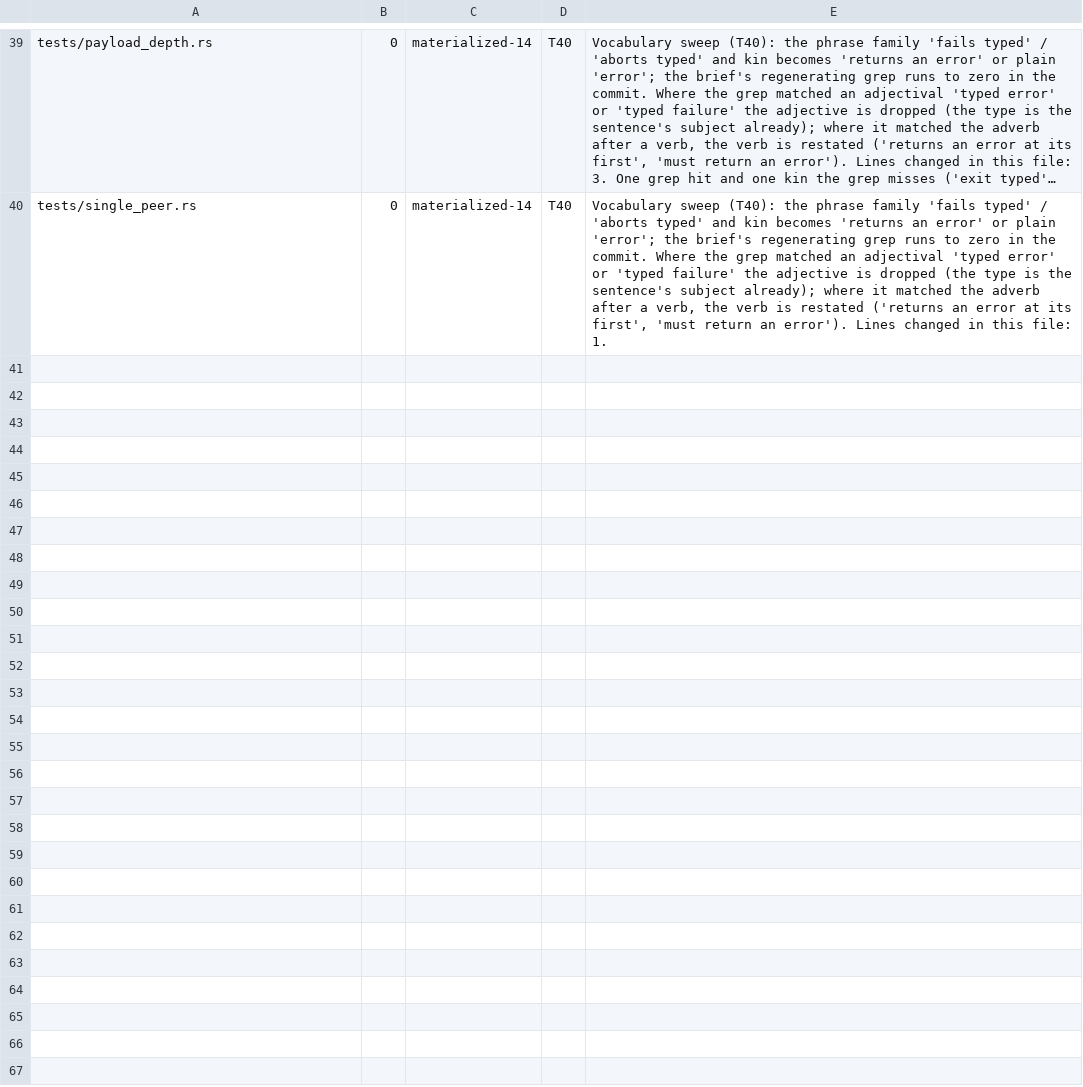
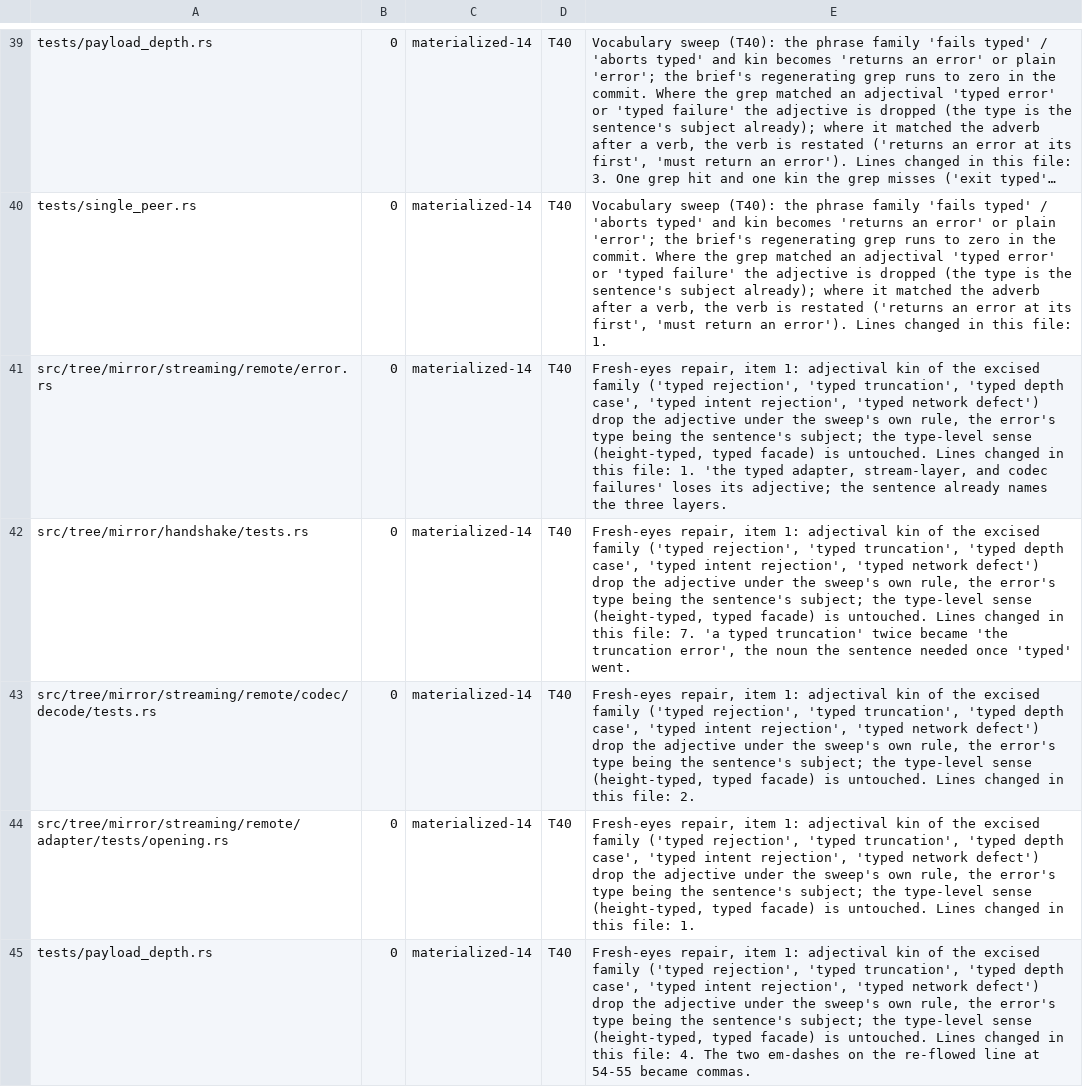
Before and after one commit to oxidecomputer/rumors, a TSV file: .agent-notes/2026-09-01-holistic-review-rumors/triage/annotations/p2-walk.tsv, drawn as a sheet; only a part is shown, gaps mark what is left out; long unchanged cells end in …; the diff covers the shown part only; the diff names each change by its address in the sheet, - before the commit and + after, or states it on an @@ line.

Commit message:
streaming: fresh-eyes repair on the walk's end legs
Three repairs from the fresh-eyes review of the lane (materialized-14,
ruling T40), none touching the production change.

Adjectival kin of the excised phrase family survived in files the lane
edited: "typed rejection", "typed truncation", "typed depth case", "typed
intent rejection", "typed network defect", and "the typed adapter,
stream-layer, and codec failures". Each drops the adjective under the
sweep's own rule; the type-level sense ("height-typed", "typed facade")
stays.

Two Faulting scripts carried fixture couplings their arms did not state.
The UnexpectedSupply script's radix 0 classifies as UnexpectedSupply only
where the answered fan's first child is radix 0, which the connected
suite's comb fixture guarantees at every scope its step range reaches;
the InvalidSupply script absorbs its first 0xff copy before the duplicate
fires, so the receiver's ledger needs one leaf of slack under the
corrupting side's declared length. Both arms now say so, as the 0xff
arms say theirs.

The in-process fail-fast twin, materialized_backend_failures_are_fail_fast,
drew from arb_divergent_pair, under which the pump-parking mutant of
Work::pump passed; it now draws from arb_wide_divergent_pair like its
wire twin. Under that mutant (applied, run, restored; work.rs identical
to HEAD) it fails at its first case:

    Test failed: backend failure left materialized reconciliation
    quiescent: Stalled.
    minimal failing input: (client_root, server_root) = (...),
    operations = 1, fail_client = false, schedule = []

```diff
--- a/.agent-notes/2026-09-01-holistic-review-rumors/triage/annotations/p2-walk.tsv
+++ b/.agent-notes/2026-09-01-holistic-review-rumors/triage/annotations/p2-walk.tsv
+row 41: src/tree/mirror/streaming/remote/error.rs | 0 | materialized-14 | T40 | Fresh-eyes repair, item 1: adjectival kin of the excised family ('typed rejection', 'typed truncation', 'typed depth case', 'typed intent rejection', 'typed network defect') drop the adjective under the sweep's own rule, the error's type being the sentence's subject; the type-level sense (height-typed, typed facade) is untouched. Lines changed in this file: 1. 'the typed adapter, stream-layer, and codec failures' loses its adjective; the sentence already names the three layers.
+row 42: src/tree/mirror/handshake/tests.rs | 0 | materialized-14 | T40 | Fresh-eyes repair, item 1: adjectival kin of the excised family ('typed rejection', 'typed truncation', 'typed depth case', 'typed intent rejection', 'typed network defect') drop the adjective under the sweep's own rule, the error's type being the sentence's subject; the type-level sense (height-typed, typed facade) is untouched. Lines changed in this file: 7. 'a typed truncation' twice became 'the truncation error', the noun the sentence needed once 'typed' went.
+row 43: src/tree/mirror/streaming/remote/codec/decode/tests.rs | 0 | materialized-14 | T40 | Fresh-eyes repair, item 1: adjectival kin of the excised family ('typed rejection', 'typed truncation', 'typed depth case', 'typed intent rejection', 'typed network defect') drop the adjective under the sweep's own rule, the error's type being the sentence's subject; the type-level sense (height-typed, typed facade) is untouched. Lines changed in this file: 2.
+row 44: src/tree/mirror/streaming/remote/adapter/tests/opening.rs | 0 | materialized-14 | T40 | Fresh-eyes repair, item 1: adjectival kin of the excised family ('typed rejection', 'typed truncation', 'typed depth case', 'typed intent rejection', 'typed network defect') drop the adjective under the sweep's own rule, the error's type being the sentence's subject; the type-level sense (height-typed, typed facade) is untouched. Lines changed in this file: 1.
+row 45: tests/payload_depth.rs | 0 | materialized-14 | T40 | Fresh-eyes repair, item 1: adjectival kin of the excised family ('typed rejection', 'typed truncation', 'typed depth case', 'typed intent rejection', 'typed network defect') drop the adjective under the sweep's own rule, the error's type being the sentence's subject; the type-level sense (height-typed, typed facade) is untouched. Lines changed in this file: 4. The two em-dashes on the re-flowed line at 54-55 became commas.
```
Also changed, not shown: 5 added rows and 2 edited cells elsewhere in this file, 8 other files.
